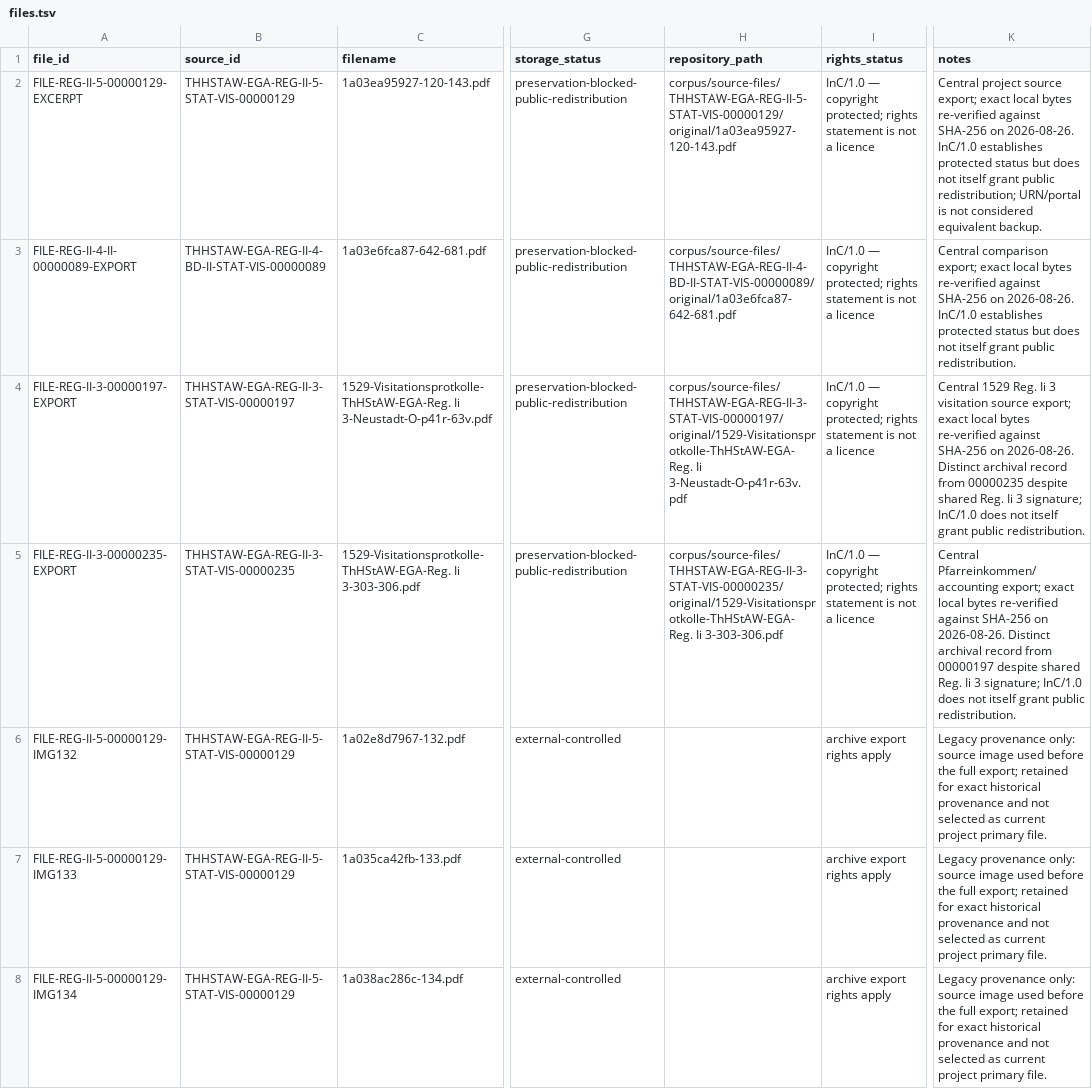
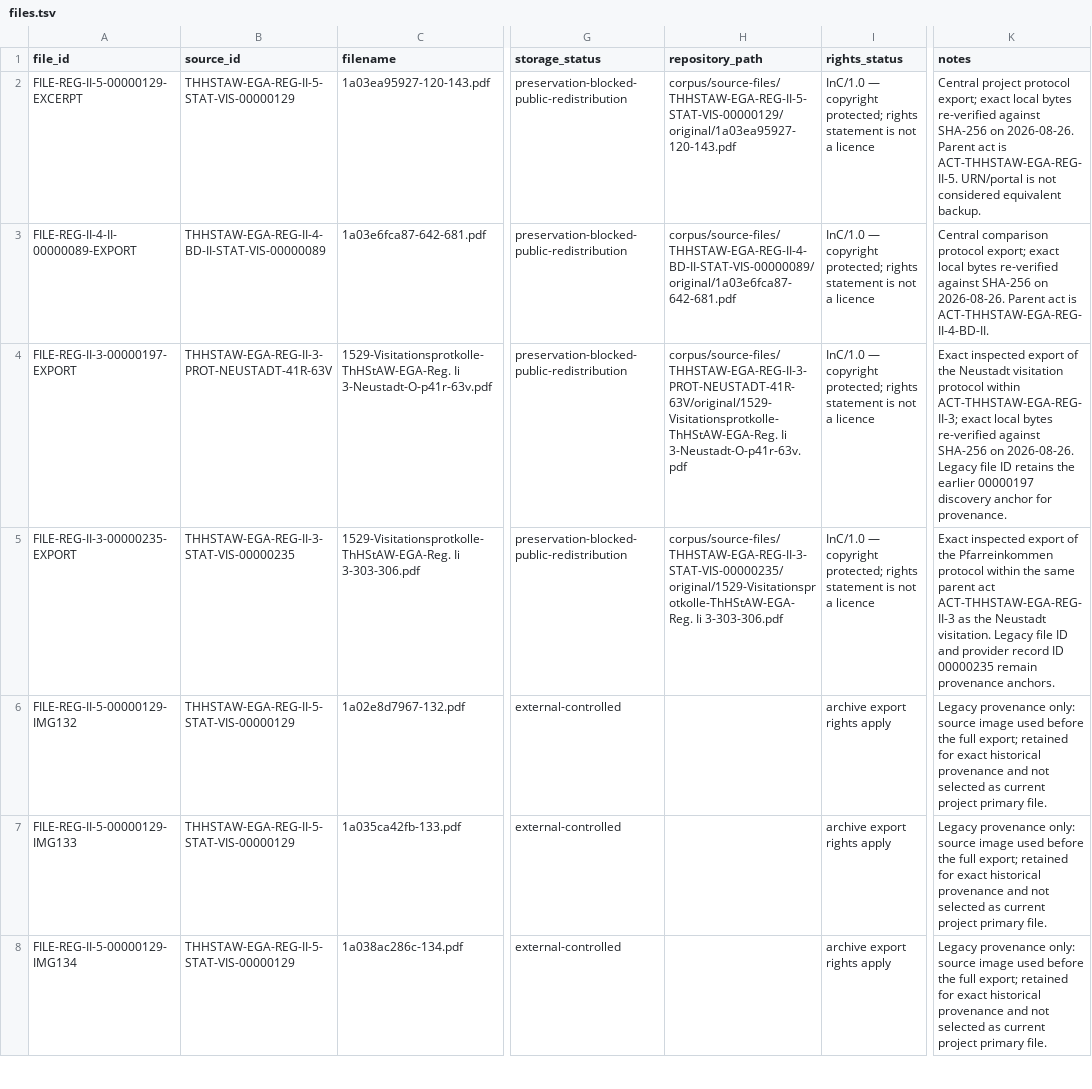
Before and after one commit to esany/paleo-type, a TSV file: corpus/files.tsv, drawn as a sheet; only a part is shown, gaps mark what is left out; the diff names each change by its address in the sheet, - before the commit and + after, or states it on an @@ line.

```diff
--- a/corpus/files.tsv
+++ b/corpus/files.tsv
-K2 (notes): Central project source export; exact local bytes re-verified against SHA-256 on 2026-08-26. InC/1.0 establishes protected status but does not itself grant public redistribution; URN/portal is…
+K2 (notes): Central project protocol export; exact local bytes re-verified against SHA-256 on 2026-08-26. Parent act is ACT-THHSTAW-EGA-REG-II-5. URN/portal is…
-K3 (notes): Central comparison export; exact local bytes re-verified against SHA-256 on 2026-08-26. InC/1.0 establishes protected status but does not itself grant public redistribution.
+K3 (notes): Central comparison protocol export; exact local bytes re-verified against SHA-256 on 2026-08-26. Parent act is ACT-THHSTAW-EGA-REG-II-4-BD-II.
-B4 (source_id): THHSTAW-EGA-REG-II-3-STAT-VIS-00000197
+B4 (source_id): THHSTAW-EGA-REG-II-3-PROT-NEUSTADT-41R-63V
-H4 (repository_path): corpus/source-files/THHSTAW-EGA-REG-II-3-STAT-VIS-00000197/original/1529-Visitationsprotkolle-ThHStAW-EGA-Reg. Ii 3-Neustadt-O-p41r-63v.pdf
+H4 (repository_path): corpus/source-files/THHSTAW-EGA-REG-II-3-PROT-NEUSTADT-41R-63V/original/1529-Visitationsprotkolle-ThHStAW-EGA-Reg. Ii 3-Neustadt-O-p41r-63v.pdf
-K4 (notes): Central 1529 Reg. Ii 3 visitation source export; exact local bytes re-verified against SHA-256 on 2026-08-26. Distinct archival record from 00000235 despite shared Reg. Ii 3 signature; InC/1.0 does not itself grant public redistribution.
+K4 (notes): Exact inspected export of the Neustadt visitation protocol within ACT-THHSTAW-EGA-REG-II-3; exact local bytes re-verified against SHA-256 on 2026-08-26. Legacy file ID retains the earlier 00000197 discovery anchor for provenance.
-K5 (notes): Central Pfarreinkommen/accounting export; exact local bytes re-verified against SHA-256 on 2026-08-26. Distinct archival record from 00000197 despite shared Reg. Ii 3 signature; InC/1.0 does not itself grant public redistribution.
+K5 (notes): Exact inspected export of the Pfarreinkommen protocol within the same parent act ACT-THHSTAW-EGA-REG-II-3 as the Neustadt visitation. Legacy file ID and provider record ID 00000235 remain provenance anchors.
```
Also changed, not shown: corpus/events.tsv, corpus/sources.tsv, 20 other files.
